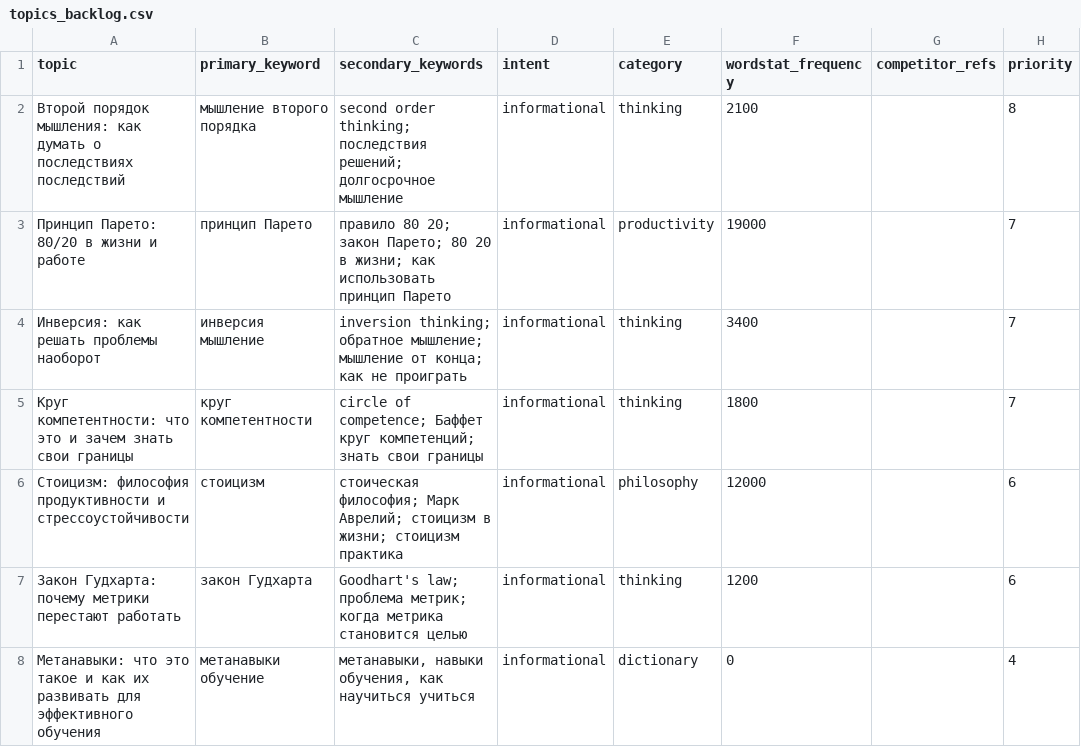
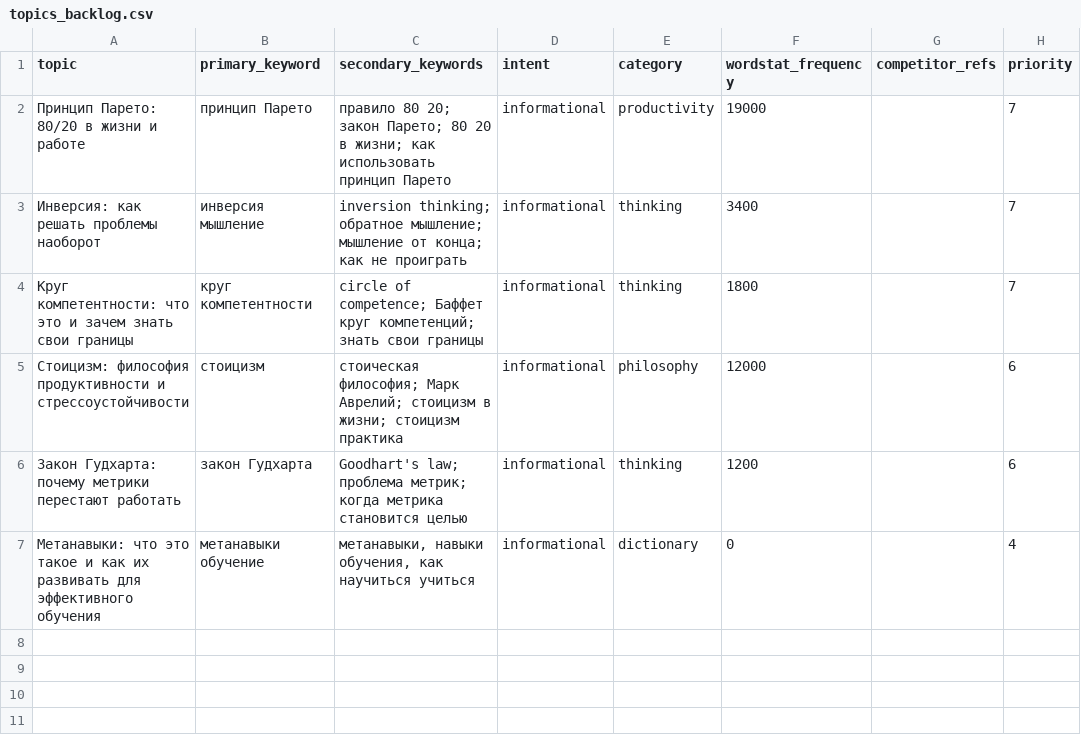
Before and after one commit to zyulinspace-stack/distill-seo, a CSV file: content-factory/data/topics_backlog.csv, drawn as a sheet; the diff names each change by its address in the sheet, - before the commit and + after, or states it on an @@ line.

Commit message:
content-factory: update topics csv 2026-06-24

```diff
--- a/content-factory/data/topics_backlog.csv
+++ b/content-factory/data/topics_backlog.csv
-row 2: Второй порядок мышления: как думать о последствиях последствий | мышление второго порядка | second order thinking; последствия решений; долгосрочное мышление | informational | thinking | 2100 |  | 8
```
Also changed, not shown: content-factory/data/topics_used.csv.
